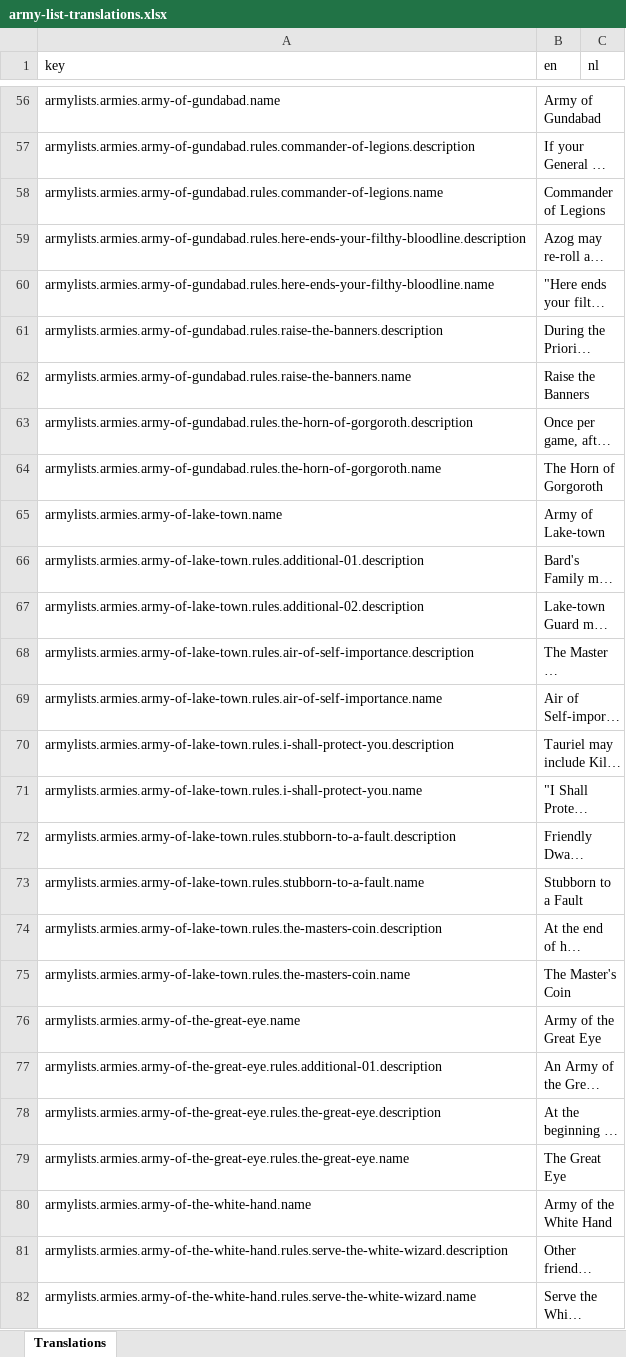
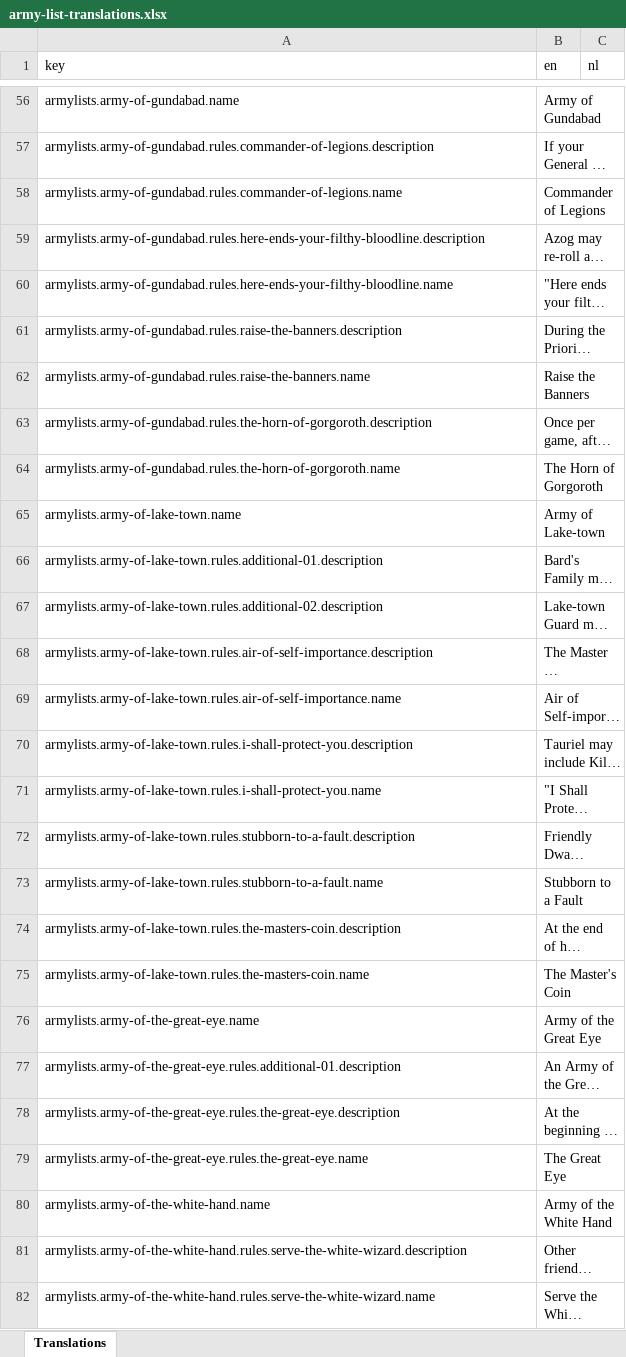
Before and after one commit to mhollink/mesbg-list-builder, an Excel workbook: data/raw/army-list-translations.xlsx, sheet Translations, drawn as a sheet; only a part is shown, gaps mark what is left out; long unchanged cells end in …; values as stored, in another font and other column widths than the file's, no borders; the diff covers the shown part only; the diff names each change by its address in the sheet, - before the commit and + after, or states it on an @@ line.

Commit message:
feat: add an army list reference page

```diff
--- a/data/raw/army-list-translations.xlsx (sheet Translations)
+++ b/data/raw/army-list-translations.xlsx (sheet Translations)
-A56 (key): armylists.armies.army-of-gundabad.name
+A56 (key): armylists.army-of-gundabad.name
-A57 (key): armylists.armies.army-of-gundabad.rules.commander-of-legions.description
+A57 (key): armylists.army-of-gundabad.rules.commander-of-legions.description
-A58 (key): armylists.armies.army-of-gundabad.rules.commander-of-legions.name
+A58 (key): armylists.army-of-gundabad.rules.commander-of-legions.name
-A59 (key): armylists.armies.army-of-gundabad.rules.here-ends-your-filthy-bloodline.description
+A59 (key): armylists.army-of-gundabad.rules.here-ends-your-filthy-bloodline.description
-A60 (key): armylists.armies.army-of-gundabad.rules.here-ends-your-filthy-bloodline.name
+A60 (key): armylists.army-of-gundabad.rules.here-ends-your-filthy-bloodline.name
-A61 (key): armylists.armies.army-of-gundabad.rules.raise-the-banners.description
+A61 (key): armylists.army-of-gundabad.rules.raise-the-banners.description
-A62 (key): armylists.armies.army-of-gundabad.rules.raise-the-banners.name
+A62 (key): armylists.army-of-gundabad.rules.raise-the-banners.name
-A63 (key): armylists.armies.army-of-gundabad.rules.the-horn-of-gorgoroth.description
+A63 (key): armylists.army-of-gundabad.rules.the-horn-of-gorgoroth.description
-A64 (key): armylists.armies.army-of-gundabad.rules.the-horn-of-gorgoroth.name
+A64 (key): armylists.army-of-gundabad.rules.the-horn-of-gorgoroth.name
-A65 (key): armylists.armies.army-of-lake-town.name
+A65 (key): armylists.army-of-lake-town.name
-A66 (key): armylists.armies.army-of-lake-town.rules.additional-01.description
+A66 (key): armylists.army-of-lake-town.rules.additional-01.description
-A67 (key): armylists.armies.army-of-lake-town.rules.additional-02.description
+A67 (key): armylists.army-of-lake-town.rules.additional-02.description
-A68 (key): armylists.armies.army-of-lake-town.rules.air-of-self-importance.description
+A68 (key): armylists.army-of-lake-town.rules.air-of-self-importance.description
-A69 (key): armylists.armies.army-of-lake-town.rules.air-of-self-importance.name
+A69 (key): armylists.army-of-lake-town.rules.air-of-self-importance.name
-A70 (key): armylists.armies.army-of-lake-town.rules.i-shall-protect-you.description
+A70 (key): armylists.army-of-lake-town.rules.i-shall-protect-you.description
-A71 (key): armylists.armies.army-of-lake-town.rules.i-shall-protect-you.name
+A71 (key): armylists.army-of-lake-town.rules.i-shall-protect-you.name
-A72 (key): armylists.armies.army-of-lake-town.rules.stubborn-to-a-fault.description
+A72 (key): armylists.army-of-lake-town.rules.stubborn-to-a-fault.description
-A73 (key): armylists.armies.army-of-lake-town.rules.stubborn-to-a-fault.name
+A73 (key): armylists.army-of-lake-town.rules.stubborn-to-a-fault.name
-A74 (key): armylists.armies.army-of-lake-town.rules.the-masters-coin.description
+A74 (key): armylists.army-of-lake-town.rules.the-masters-coin.description
-A75 (key): armylists.armies.army-of-lake-town.rules.the-masters-coin.name
+A75 (key): armylists.army-of-lake-town.rules.the-masters-coin.name
-A76 (key): armylists.armies.army-of-the-great-eye.name
+A76 (key): armylists.army-of-the-great-eye.name
-A77 (key): armylists.armies.army-of-the-great-eye.rules.additional-01.description
+A77 (key): armylists.army-of-the-great-eye.rules.additional-01.description
-A78 (key): armylists.armies.army-of-the-great-eye.rules.the-great-eye.description
+A78 (key): armylists.army-of-the-great-eye.rules.the-great-eye.description
-A79 (key): armylists.armies.army-of-the-great-eye.rules.the-great-eye.name
+A79 (key): armylists.army-of-the-great-eye.rules.the-great-eye.name
-A80 (key): armylists.armies.army-of-the-white-hand.name
+A80 (key): armylists.army-of-the-white-hand.name
-A81 (key): armylists.armies.army-of-the-white-hand.rules.serve-the-white-wizard.description
+A81 (key): armylists.army-of-the-white-hand.rules.serve-the-white-wizard.description
-A82 (key): armylists.armies.army-of-the-white-hand.rules.serve-the-white-wizard.name
+A82 (key): armylists.army-of-the-white-hand.rules.serve-the-white-wizard.name
```
Also changed, not shown: 922 edited cells elsewhere in this sheet, data/raw/translations.xlsx, 25 other files.
